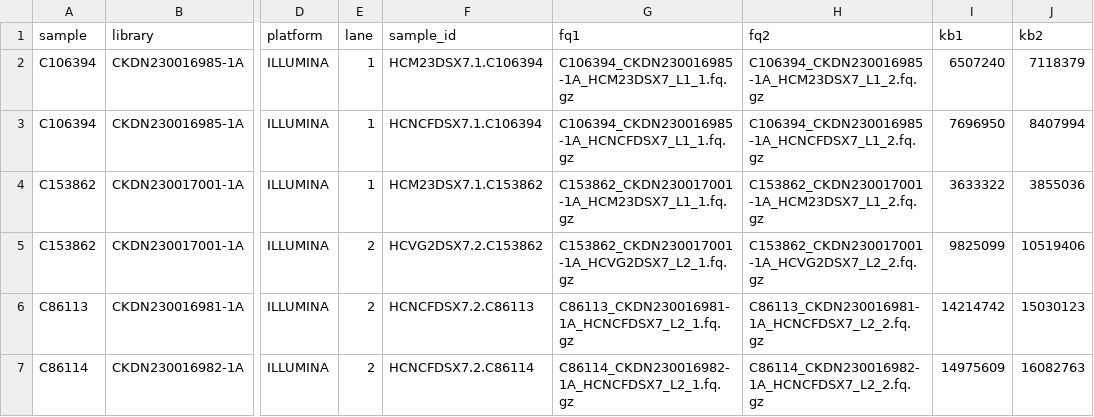
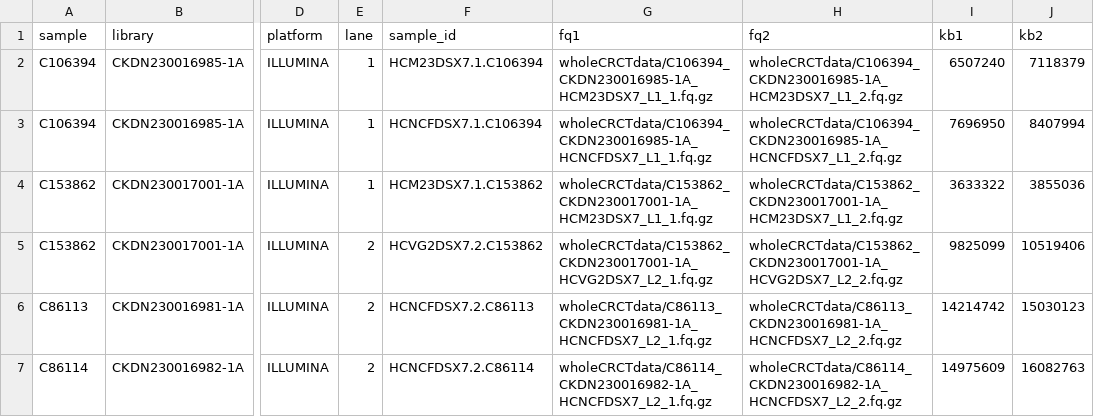
Before and after one commit to noelmclark/crct_snake_proj, a TSV file: sample-info.tsv, drawn as a sheet; only a part is shown, gaps mark what is left out; the diff names each change by its address in the sheet, - before the commit and + after, or states it on an @@ line.

```diff
--- a/sample-info.tsv
+++ b/sample-info.tsv
-G2 (fq1): C106394_CKDN230016985-1A_HCM23DSX7_L1_1.fq.gz
+G2 (fq1): wholeCRCTdata/C106394_CKDN230016985-1A_HCM23DSX7_L1_1.fq.gz
-H2 (fq2): C106394_CKDN230016985-1A_HCM23DSX7_L1_2.fq.gz
+H2 (fq2): wholeCRCTdata/C106394_CKDN230016985-1A_HCM23DSX7_L1_2.fq.gz
-G3 (fq1): C106394_CKDN230016985-1A_HCNCFDSX7_L1_1.fq.gz
+G3 (fq1): wholeCRCTdata/C106394_CKDN230016985-1A_HCNCFDSX7_L1_1.fq.gz
-H3 (fq2): C106394_CKDN230016985-1A_HCNCFDSX7_L1_2.fq.gz
+H3 (fq2): wholeCRCTdata/C106394_CKDN230016985-1A_HCNCFDSX7_L1_2.fq.gz
-G4 (fq1): C153862_CKDN230017001-1A_HCM23DSX7_L1_1.fq.gz
+G4 (fq1): wholeCRCTdata/C153862_CKDN230017001-1A_HCM23DSX7_L1_1.fq.gz
-H4 (fq2): C153862_CKDN230017001-1A_HCM23DSX7_L1_2.fq.gz
+H4 (fq2): wholeCRCTdata/C153862_CKDN230017001-1A_HCM23DSX7_L1_2.fq.gz
-G5 (fq1): C153862_CKDN230017001-1A_HCVG2DSX7_L2_1.fq.gz
+G5 (fq1): wholeCRCTdata/C153862_CKDN230017001-1A_HCVG2DSX7_L2_1.fq.gz
-H5 (fq2): C153862_CKDN230017001-1A_HCVG2DSX7_L2_2.fq.gz
+H5 (fq2): wholeCRCTdata/C153862_CKDN230017001-1A_HCVG2DSX7_L2_2.fq.gz
-G6 (fq1): C86113_CKDN230016981-1A_HCNCFDSX7_L2_1.fq.gz
+G6 (fq1): wholeCRCTdata/C86113_CKDN230016981-1A_HCNCFDSX7_L2_1.fq.gz
-H6 (fq2): C86113_CKDN230016981-1A_HCNCFDSX7_L2_2.fq.gz
+H6 (fq2): wholeCRCTdata/C86113_CKDN230016981-1A_HCNCFDSX7_L2_2.fq.gz
-G7 (fq1): C86114_CKDN230016982-1A_HCNCFDSX7_L2_1.fq.gz
+G7 (fq1): wholeCRCTdata/C86114_CKDN230016982-1A_HCNCFDSX7_L2_1.fq.gz
-H7 (fq2): C86114_CKDN230016982-1A_HCNCFDSX7_L2_2.fq.gz
+H7 (fq2): wholeCRCTdata/C86114_CKDN230016982-1A_HCNCFDSX7_L2_2.fq.gz
```
Also changed, not shown: 5 other files.
